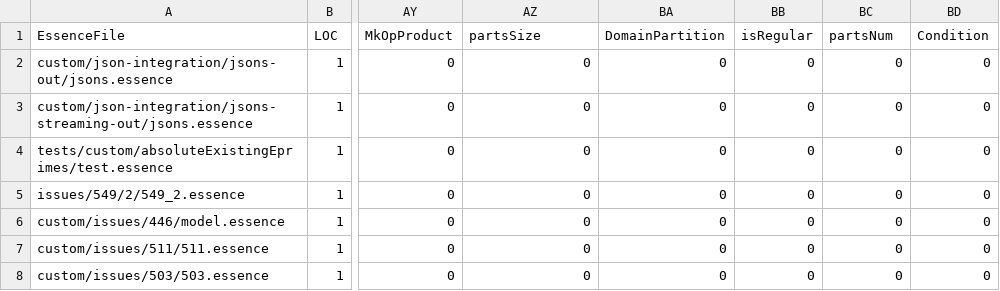
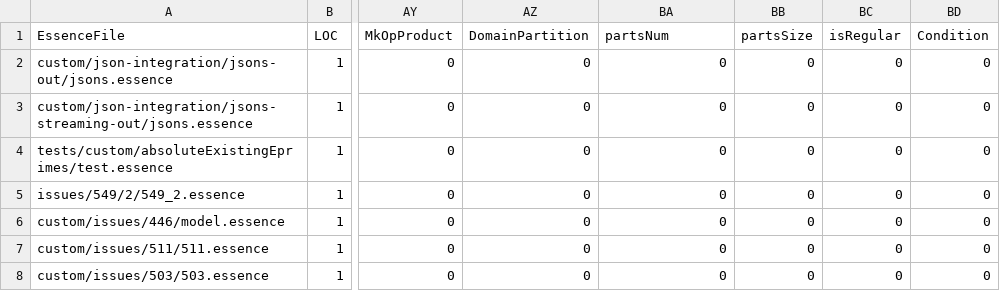
Before and after one commit to gskorokhod/conjure-oxide, a CSV file: tools/essence-feature-usage-stats/data.csv, drawn as a sheet; only a part is shown, gaps mark what is left out; the diff names each change by its address in the sheet, - before the commit and + after, or states it on an @@ line.

Commit message:
Actions: Deploy the essence features usage table 🚀

```diff
--- a/tools/essence-feature-usage-stats/data.csv
+++ b/tools/essence-feature-usage-stats/data.csv
-AZ1: partsSize
+AZ1: DomainPartition
-BA1: DomainPartition
+BA1: partsNum
-BB1: isRegular
+BB1: partsSize
-BC1: partsNum
+BC1: isRegular
```
Also changed, not shown: 1 other file.
